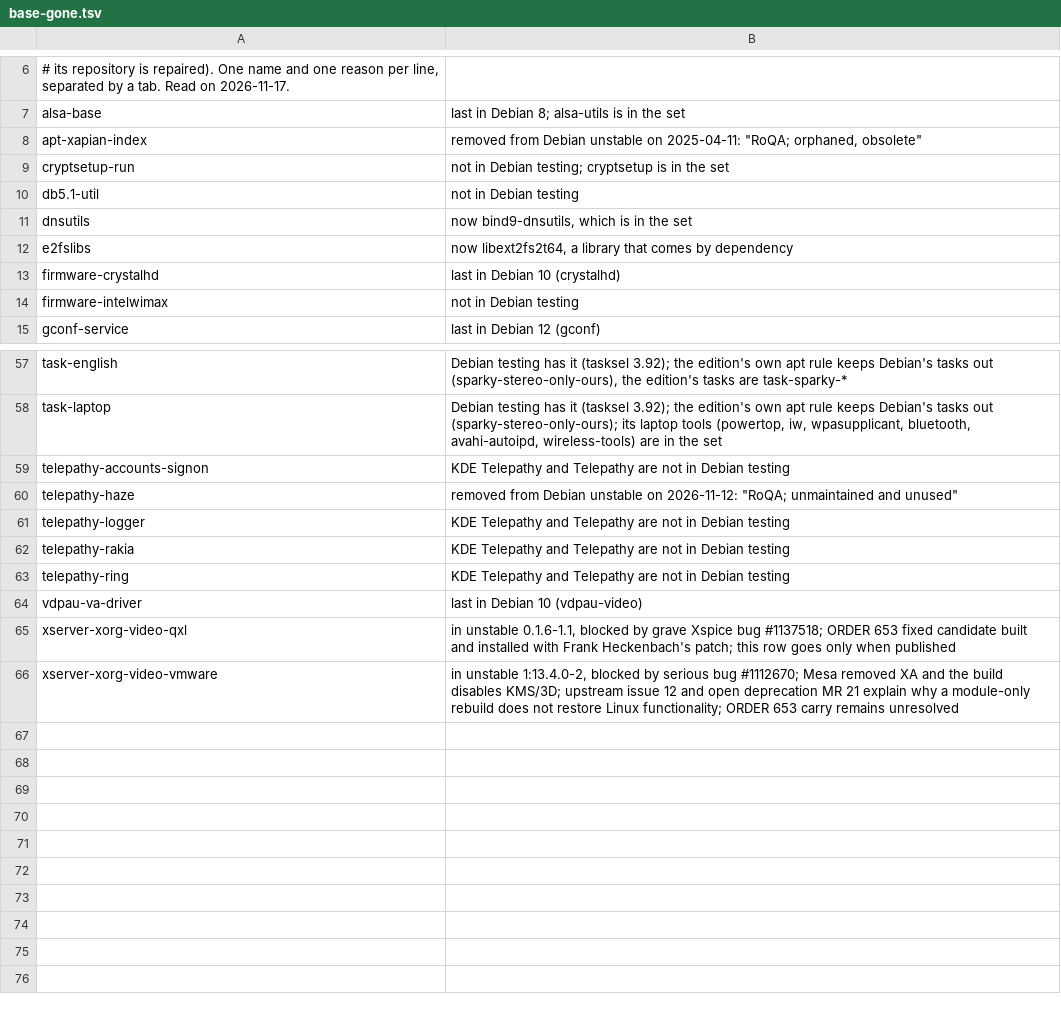
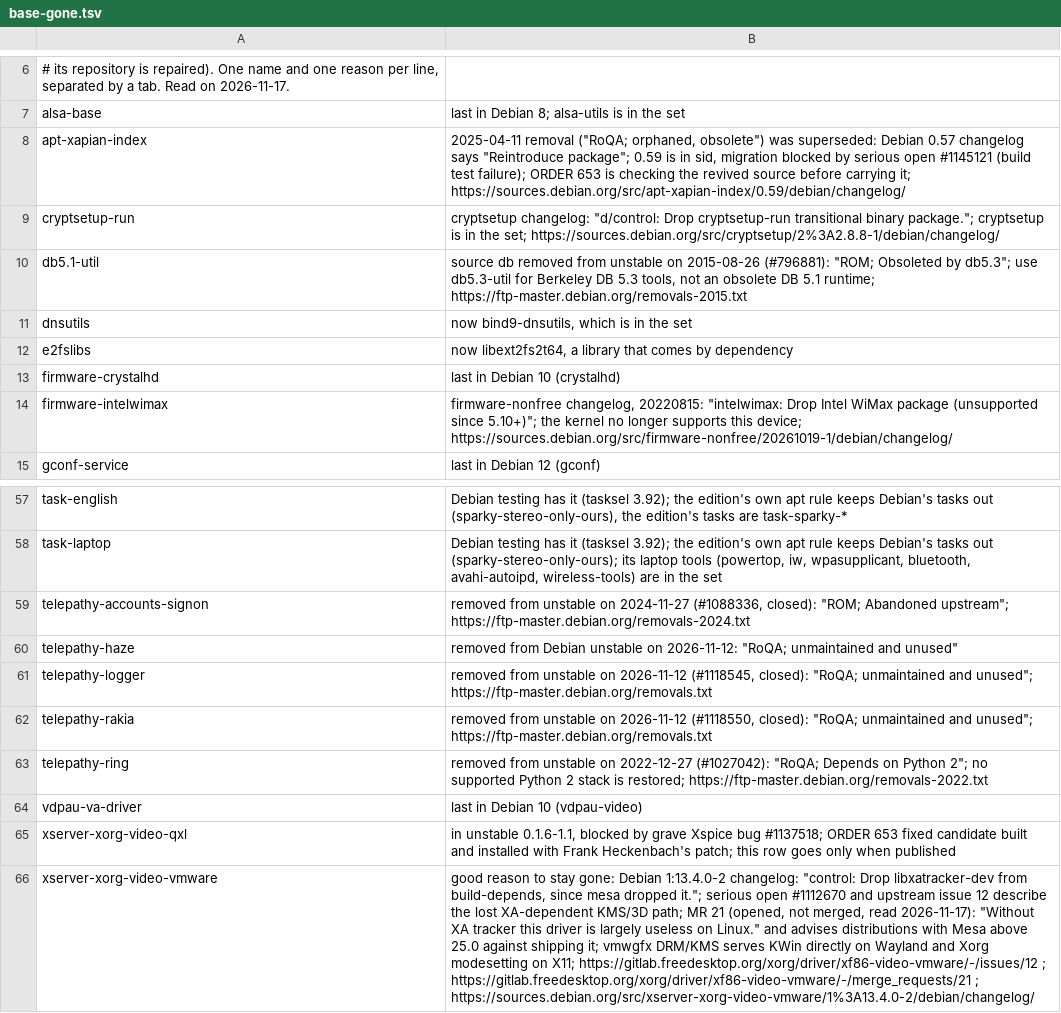
Before and after one commit to Sparky-OS/sparky-stereo-os-build, a TSV file: sparky-os/lists/base-gone.tsv, drawn as a sheet; only a part is shown, gaps mark what is left out; the diff covers the shown part only; the diff names each change by its address in the sheet, - before the commit and + after, or states it on an @@ line.

```diff
--- a/sparky-os/lists/base-gone.tsv
+++ b/sparky-os/lists/base-gone.tsv
-B8: removed from Debian unstable on 2025-04-11: "RoQA; orphaned, obsolete"
+B8: 2025-04-11 removal ("RoQA; orphaned, obsolete") was superseded: Debian 0.57 changelog says "Reintroduce package"; 0.59 is in sid, migration blocked by serious open #1145121 (build test failure); ORDER 653 is checking the revived source before carrying it; https://sources.debian.org/src/apt-xapian-index/0.59/debian/changelog/
-B9: not in Debian testing; cryptsetup is in the set
+B9: cryptsetup changelog: "d/control: Drop cryptsetup-run transitional binary package."; cryptsetup is in the set; https://sources.debian.org/src/cryptsetup/2%3A2.8.8-1/debian/changelog/
-B10: not in Debian testing
+B10: source db removed from unstable on 2015-08-26 (#796881): "ROM; Obsoleted by db5.3"; use db5.3-util for Berkeley DB 5.3 tools, not an obsolete DB 5.1 runtime; https://ftp-master.debian.org/removals-2015.txt
-B14: not in Debian testing
+B14: firmware-nonfree changelog, 20220815: "intelwimax: Drop Intel WiMax package (unsupported since 5.10+)"; the kernel no longer supports this device; https://sources.debian.org/src/firmware-nonfree/20261019-1/debian/changelog/
-B59: KDE Telepathy and Telepathy are not in Debian testing
+B59: removed from unstable on 2024-11-27 (#1088336, closed): "ROM; Abandoned upstream"; https://ftp-master.debian.org/removals-2024.txt
-B61: KDE Telepathy and Telepathy are not in Debian testing
+B61: removed from unstable on 2026-11-12 (#1118545, closed): "RoQA; unmaintained and unused"; https://ftp-master.debian.org/removals.txt
-B62: KDE Telepathy and Telepathy are not in Debian testing
+B62: removed from unstable on 2026-11-12 (#1118550, closed): "RoQA; unmaintained and unused"; https://ftp-master.debian.org/removals.txt
-B63: KDE Telepathy and Telepathy are not in Debian testing
+B63: removed from unstable on 2022-12-27 (#1027042): "RoQA; Depends on Python 2"; no supported Python 2 stack is restored; https://ftp-master.debian.org/removals-2022.txt
-B66: in unstable 1:13.4.0-2, blocked by serious bug #1112670; Mesa removed XA and the build disables KMS/3D; upstream issue 12 and open deprecation MR 21 explain why a module-only rebuild does not restore Linux functionality; ORDER 653 carry remains unresolved
+B66: good reason to stay gone: Debian 1:13.4.0-2 changelog: "control: Drop libxatracker-dev from build-depends, since mesa dropped it."; serious open #1112670 and upstream issue 12 describe the lost XA-dependent KMS/3D path; MR 21 (opened, not merged, read 2026-11-17): "Without XA tracker this driver is largely useless on Linux." and advises distributions with Mesa above 25.0 against shipping it; vmwgfx DRM/KMS serves KWin directly on Wayland and Xorg modesetting on X11; https://gitlab.freedesktop.org/xorg/driver/xf86-video-vmware/-/issues/12 ; https://gitlab.freedesktop.org/xorg/driver/xf86-video-vmware/-/merge_requests/21 ; https://sources.debian.org/src/xserver-xorg-video-vmware/1%3A13.4.0-2/debian/changelog/
```
Also changed, not shown: 3 edited cells elsewhere in this file, 5 other files.
